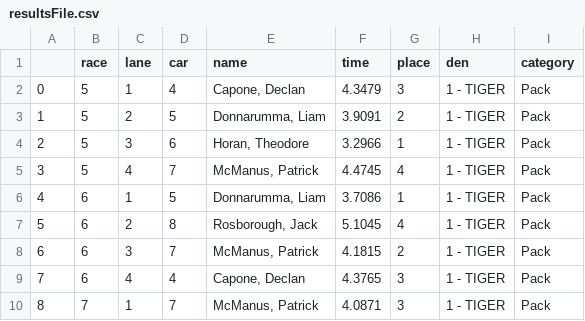
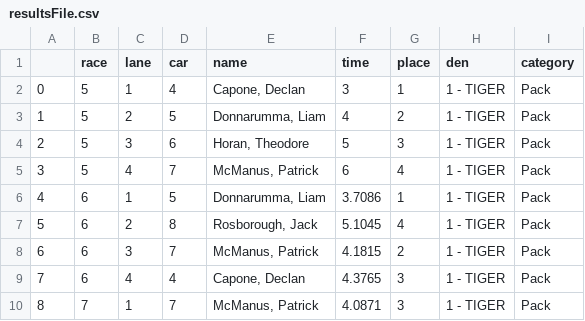
Before and after one commit to meh132/derbydash, a CSV file: ARchive/resultsFile.csv, drawn as a sheet; only a part is shown.

```diff
--- a/ARchive/resultsFile.csv
+++ b/ARchive/resultsFile.csv
@@ -1,6 +1,6 @@
 ,race,lane,car,name,time,place,den,category
-0,5,1,4,"Capone, Declan",4.3479,3,1 - TIGER,Pack
-1,5,2,5,"Donnarumma, Liam",3.9091,2,1 - TIGER,Pack
-2,5,3,6,"Horan, Theodore",3.2966,1,1 - TIGER,Pack
-3,5,4,7,"McManus, Patrick",4.4745,4,1 - TIGER,Pack
+0,5,1,4,"Capone, Declan",3,1,1 - TIGER,Pack
+1,5,2,5,"Donnarumma, Liam",4,2,1 - TIGER,Pack
+2,5,3,6,"Horan, Theodore",5,3,1 - TIGER,Pack
+3,5,4,7,"McManus, Patrick",6,4,1 - TIGER,Pack
 4,6,1,5,"Donnarumma, Liam",3.7086,1,1 - TIGER,Pack
```
Also changed, not shown: ARchive/Results.csv, 13 other files.
